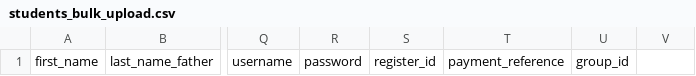
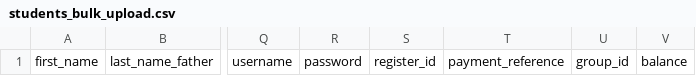
Before and after one commit to EmmanuelQuirozA/edupilot-backend, a CSV file: var/app/bulkfiles/students_bulk_upload.csv, drawn as a sheet; only a part is shown, gaps mark what is left out; the diff names each change by its address in the sheet, - before the commit and + after, or states it on an @@ line.

Commit message:
Bulk payment update

```diff
--- a/var/app/bulkfiles/students_bulk_upload.csv
+++ b/var/app/bulkfiles/students_bulk_upload.csv
-V1: (empty)
+V1: balance
```
Also changed, not shown: 5 other files.
